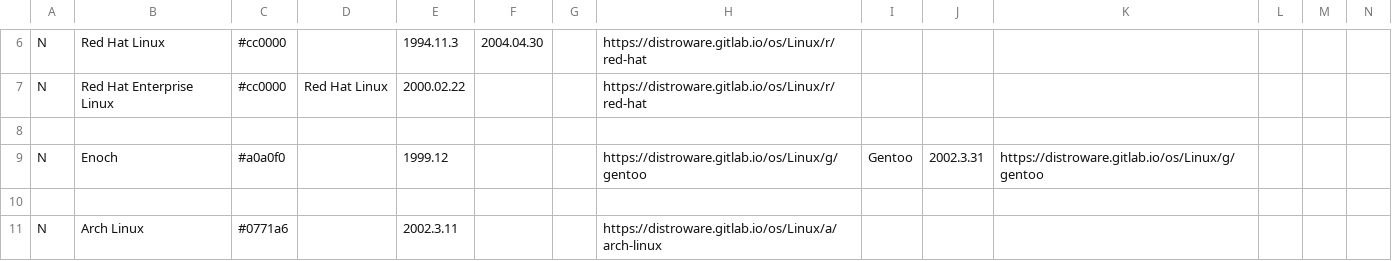
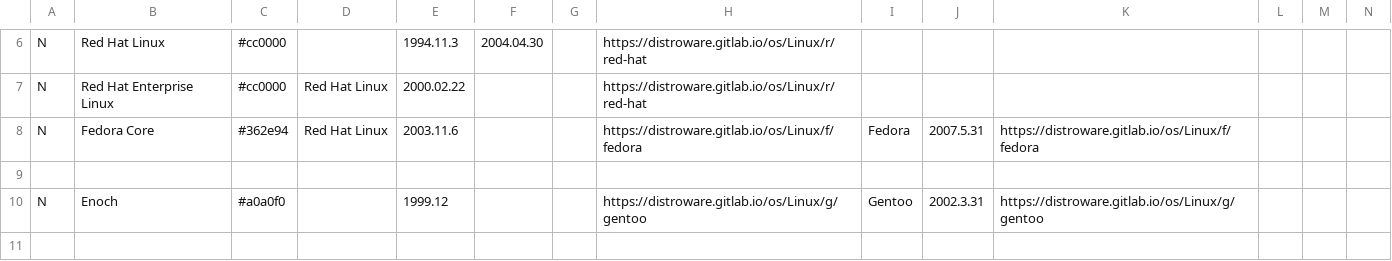
Before and after one commit to FabioLolix/Awesome-Linux-Distributions, a CSV file: Curated_Linux_Distributions_Timeline/cldt.csv, drawn as a sheet; only a part is shown, gaps mark what is left out; the shorter side is filled out with more unchanged rows; rows hold the shown columns only; the diff names each change by its address in the sheet, - before the commit and + after, or states it on an @@ line.

Commit message:
Added Fedora

```diff
--- a/Curated_Linux_Distributions_Timeline/cldt.csv
+++ b/Curated_Linux_Distributions_Timeline/cldt.csv
+row 8: N | Fedora Core | #362e94 | Red Hat Linux | 2003.11.6 |  |  | https://distroware.gitlab.io/os/Linux/f/fedora | Fedora | 2007.5.31 | https://distroware.gitlab.io/os/Linux/f/fedora
```
Also changed, not shown: 1 other file.
